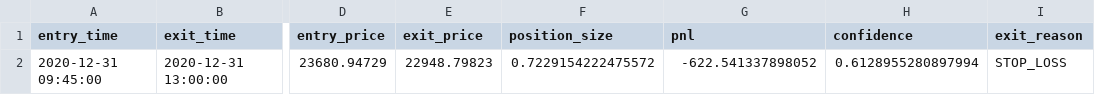
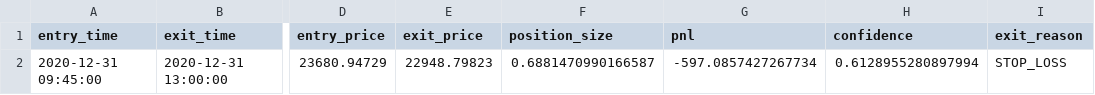
Before and after one commit to Galjoentopper/bot, a CSV file: backtests/BTCEUR/trades.csv, drawn as a sheet; only a part is shown, gaps mark what is left out; the diff names each change by its address in the sheet, - before the commit and + after, or states it on an @@ line.

```diff
--- a/backtests/BTCEUR/trades.csv
+++ b/backtests/BTCEUR/trades.csv
-F2 (position_size): 0.7229154222475572
+F2 (position_size): 0.6881470990166587
-G2 (pnl): -622.541337898052
+G2 (pnl): -597.0857427267734
```
Also changed, not shown: backtests/BTCEUR/equity_curve.csv, 3 other files.
